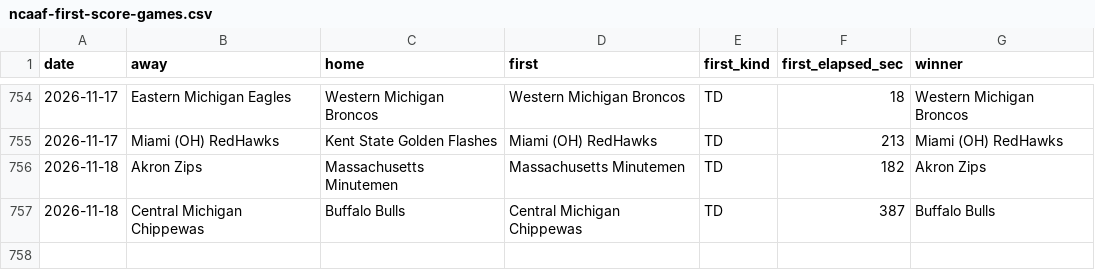
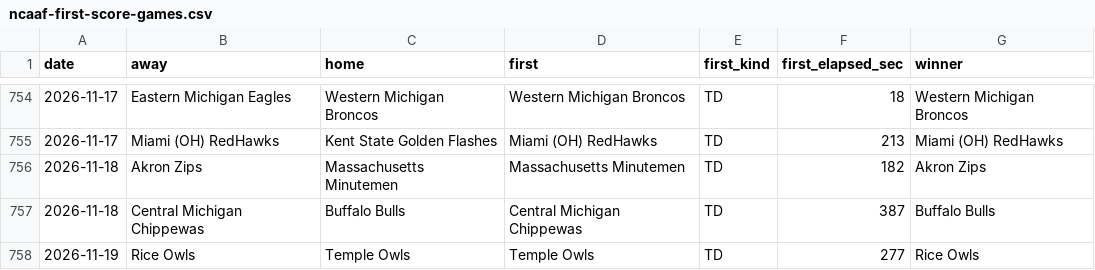
Before and after one commit to michaellvenuti-ops/mv_magic, a CSV file: pc-data/ncaaf-first-score-games.csv, drawn as a sheet; only a part is shown, gaps mark what is left out.

Commit message:
pc-scans sync: pc-data/ncaaf-first-score-games.csv

```diff
--- a/pc-data/ncaaf-first-score-games.csv
+++ b/pc-data/ncaaf-first-score-games.csv
@@ -757 +757,2 @@ date,away,home,first,first_kind,first_elapsed_sec,winner
 2026-11-18,Central Michigan Chippewas,Buffalo Bulls,Central Michigan Chippewas,TD,387,Buffalo Bulls
+2026-11-19,Rice Owls,Temple Owls,Temple Owls,TD,277,Rice Owls
```
